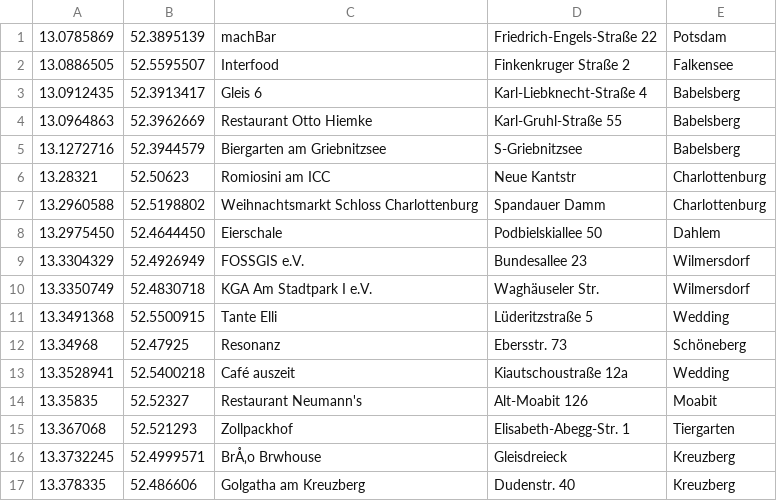
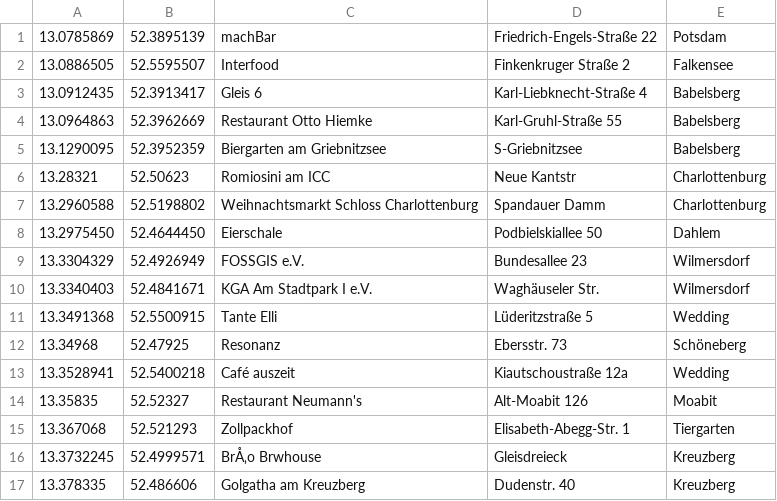
Before and after one commit to wosch/osm-berlin-stammtisch-map, a CSV file: etc/location.csv, drawn as a sheet; only a part is shown.

Commit message:
small GPS corrections

```diff
--- a/etc/location.csv
+++ b/etc/location.csv
@@ -4,3 +4,3 @@
 13.0964863|52.3962669|Restaurant Otto Hiemke|Karl-Gruhl-Straße 55|Babelsberg
-13.1272716|52.3944579|Biergarten am Griebnitzsee|S-Griebnitzsee|Babelsberg
+13.1290095|52.3952359|Biergarten am Griebnitzsee|S-Griebnitzsee|Babelsberg
 13.28321|52.50623|Romiosini am ICC|Neue Kantstr|Charlottenburg
@@ -9,3 +9,3 @@
 13.3304329|52.4926949|FOSSGIS e.V.|Bundesallee 23|Wilmersdorf
-13.3350749|52.4830718|KGA Am Stadtpark I e.V.|Waghäuseler Str.|Wilmersdorf
+13.3340403|52.4841671|KGA Am Stadtpark I e.V.|Waghäuseler Str.|Wilmersdorf
 13.3491368|52.5500915|Tante Elli|Lüderitzstraße 5|Wedding
```
